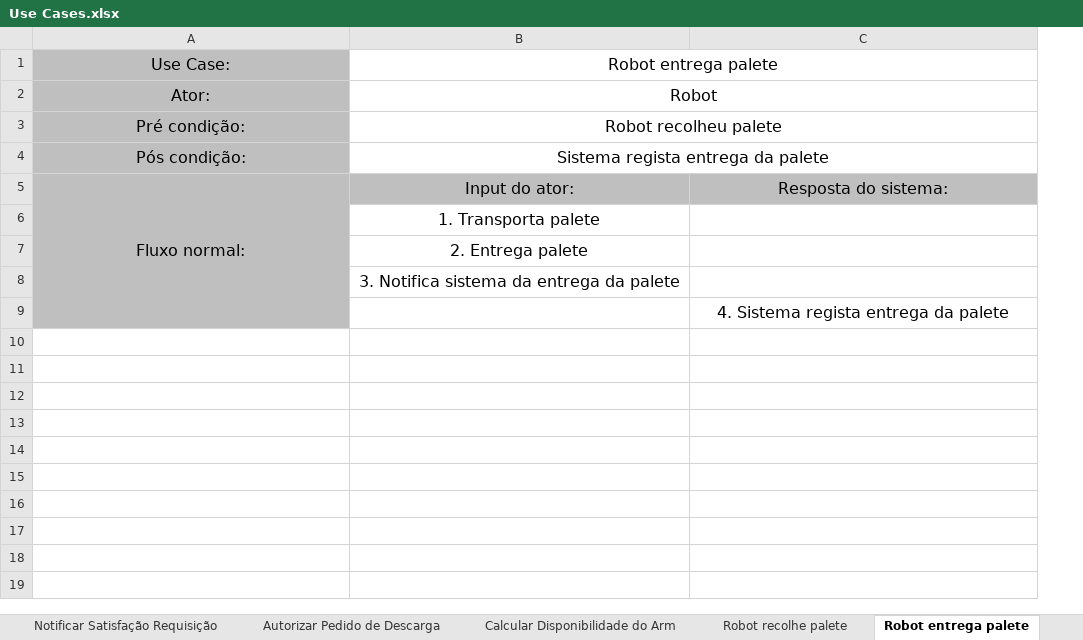
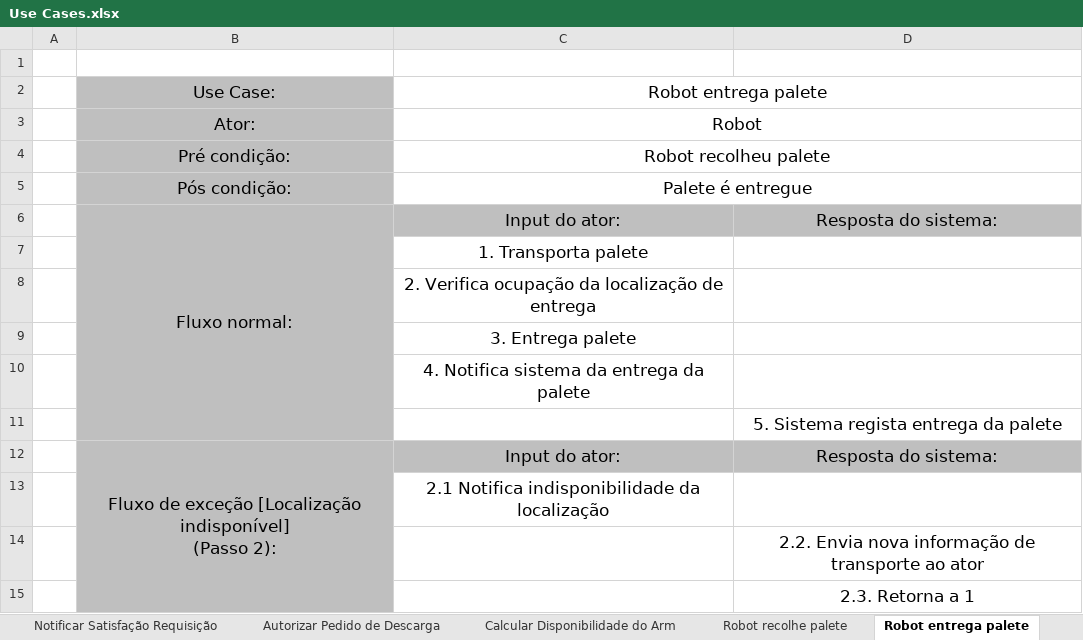
Before and after one commit to 14Rufus/DSS_Project, an Excel workbook: Use Cases.xlsx, sheet Robot entrega palete, drawn as a sheet; values as stored, in another font and other column widths than the file's, no borders; addresses are those after the commit; ↵ is a line break in a cell; the diff names each change by its address in the sheet, - before the commit and + after, or states it on an @@ line.

```diff
--- a/Use Cases.xlsx (sheet Robot entrega palete)
+++ b/Use Cases.xlsx (sheet Robot entrega palete)
+column A, empty
+row 1: (empty)
@@ B2:C5 text size: larger @@
-C5: Sistema regista entrega da palete
+C5: Palete é entregue
@@ B6:D6 text size: larger @@
@@ C7:C9 text size: larger @@
-C8: 2. Entrega palete
+C8: 2. Verifica ocupação da localização de entrega
-C9: 3. Notifica sistema da entrega da palete
+C9: 3. Entrega palete
+row 10:  |  | 4. Notifica sistema da entrega da palete
-D11: 4. Sistema regista entrega da palete
+D11: 5. Sistema regista entrega da palete
@@ D11 text size: larger @@
+row 12:  | Fluxo de exceção [Localização indisponível] ↵ (Passo 2): | Input do ator: | Resposta do sistema:
+row 13:  |  | 2.1 Notifica indisponibilidade da localização
+row 14:  |  |  | 2.2. Envia nova informação de transporte ao ator
+row 15:  |  |  | 2.3. Retorna a 1
```
Also changed, not shown: sheet Requisição de material, sheet Sistema notifica robot, sheet Carregar Paletes, sheet Atualizar Listagem, sheet Robot recolhe palete, sheet Descarregar paletes, 6 more sheets, other sheet tabs, 4 other files.
